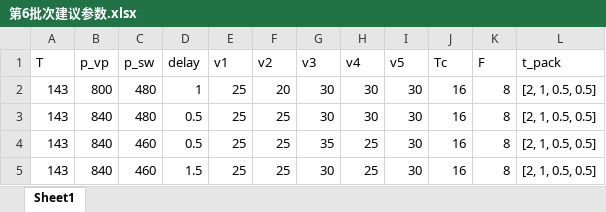
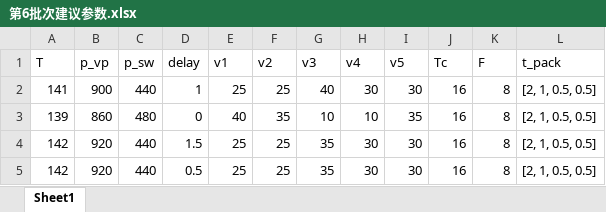
Before and after one commit to burningxt/injection-molding-optimizer, an Excel workbook: data/records/第6批次建议参数.xlsx, sheet Sheet1, drawn as a sheet; values as stored, in another font and other column widths than the file's, no borders; removed rows and columns are numbered as before the commit, all else as after; the diff names each change by its address in the sheet, - before the commit and + after, or states it on an @@ line.

```diff
--- a/data/records/第6批次建议参数.xlsx (sheet Sheet1)
+++ b/data/records/第6批次建议参数.xlsx (sheet Sheet1)
-A2 (T): 143
+A2 (T): 141
-B2 (p_vp): 800
+B2 (p_vp): 900
-C2 (p_sw): 480
+C2 (p_sw): 440
-F2 (v2): 20
+F2 (v2): 25
-G2 (v3): 30
+G2 (v3): 40
+row 3: 139 | 860 | 480 | 0 | 40 | 35 | 10 | 10 | 35 | 16 | 8 | [2, 1, 0.5, 0.5]
-A4:A5 (T): 143
+A4:A5 (T): 142
-B4:B5 (p_vp): 840
+B4:B5 (p_vp): 920
-C4 (p_sw): 480
+C4 (p_sw): 440
-D4 (delay): 0.5
+D4 (delay): 1.5
-G4 (v3): 30
+G4 (v3): 35
-C5 (p_sw): 460
+C5 (p_sw): 440
-H5 (v4): 25
+H5 (v4): 30
-row 5: 143 | 840 | 460 | 1.5 | 25 | 25 | 30 | 25 | 30 | 16 | 8 | [2, 1, 0.5, 0.5]
```
Also changed, not shown: data/records/第10批次建议参数.xlsx, data/records/第1批次建议参数.xlsx, 9 other files.
